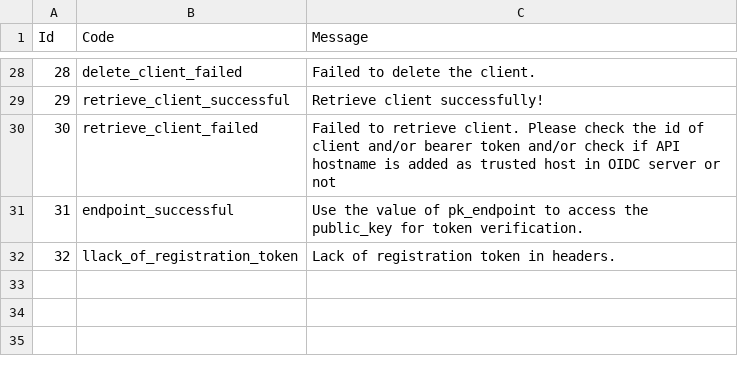
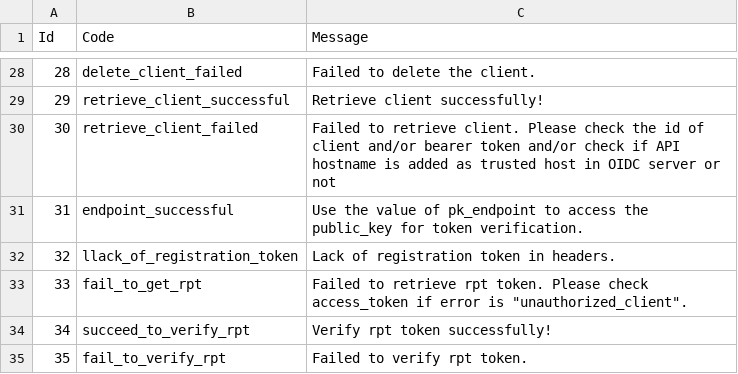
Before and after one commit to UoW-CPC/cfg-emgum-api, a CSV file: resource.csv, drawn as a sheet; only a part is shown, gaps mark what is left out.

Commit message:
Add resource rpt and rpttoken to support 2 APIs (retrieve rpt and verify rpt token)

```diff
--- a/resource.csv
+++ b/resource.csv
@@ -32 +32,4 @@ Id,Code,Message,
 32,llack_of_registration_token, Lack of registration token in headers.
+33,fail_to_get_rpt, Failed to retrieve rpt token. Please check access_token if error is "unauthorized_client".
+34,succeed_to_verify_rpt, Verify rpt token successfully!
+35,fail_to_verify_rpt, Failed to verify rpt token.
```
Also changed, not shown: 2 other files.
